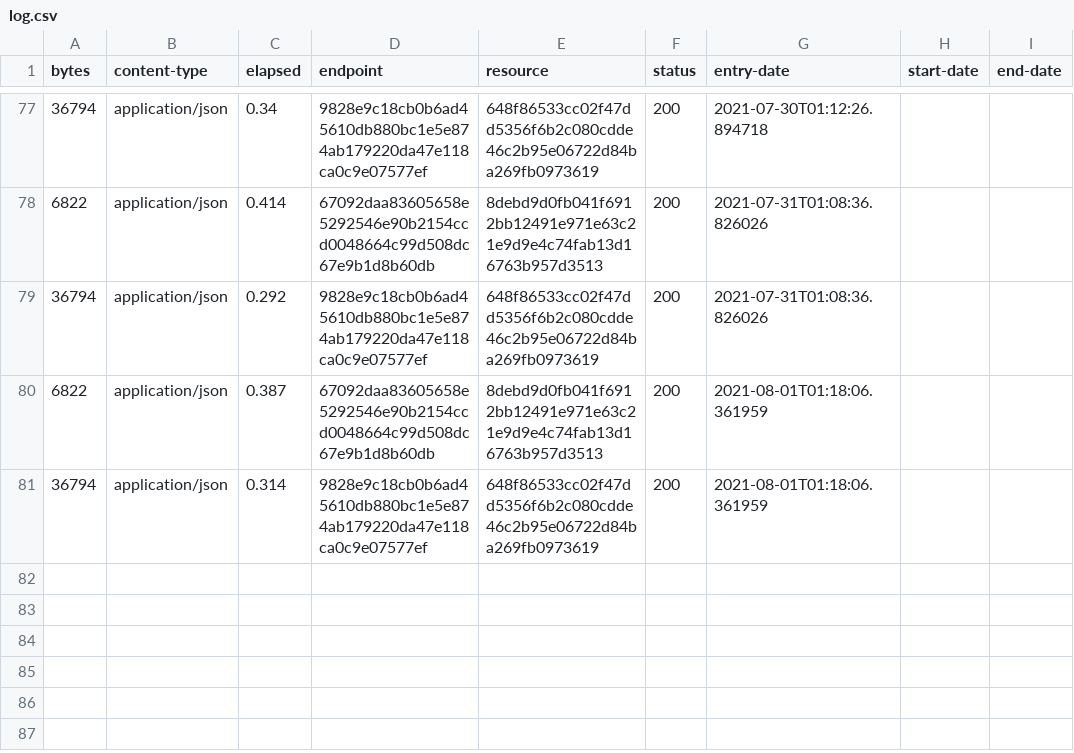
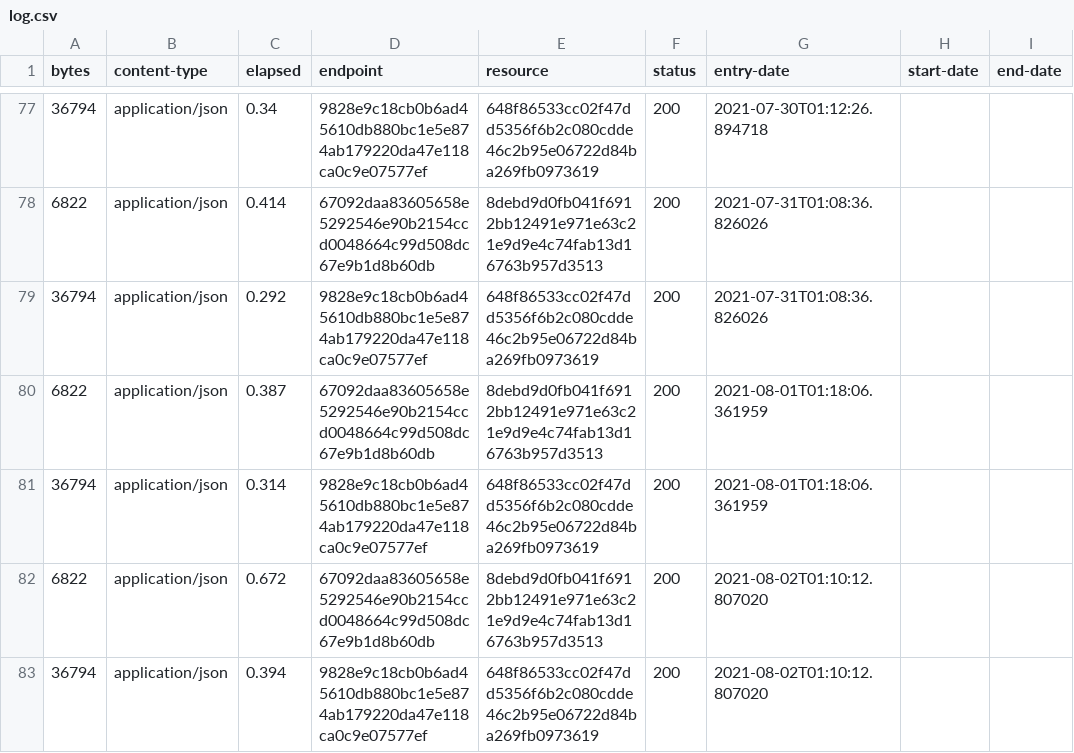
Before and after one commit to digital-land-attic/employment-allocation-collection, a CSV file: collection/log.csv, drawn as a sheet; only a part is shown, gaps mark what is left out; the diff names each change by its address in the sheet, - before the commit and + after, or states it on an @@ line.

Commit message:
Collection 2021-08-02

```diff
--- a/collection/log.csv
+++ b/collection/log.csv
+row 82: 6822 | application/json | 0.672 | 67092daa83605658e5292546e90b2154ccd0048664c99d508dc67e9b1d8b60db | 8debd9d0fb041f6912bb12491e971e63c21e9d9e4c74fab13d16763b957d3513 | 200 | 2021-08-02T01:10:12.807020
+row 83: 36794 | application/json | 0.394 | 9828e9c18cb0b6ad45610db880bc1e5e874ab179220da47e118ca0c9e07577ef | 648f86533cc02f47dd5356f6b2c080cdde46c2b95e06722d84ba269fb0973619 | 200 | 2021-08-02T01:10:12.807020
```
